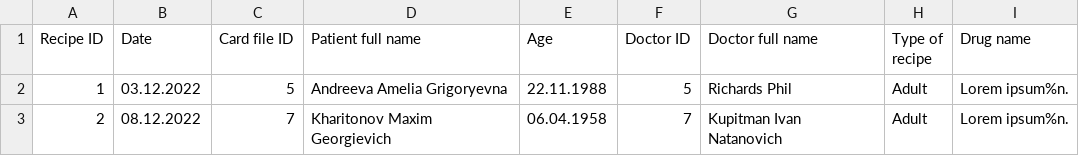
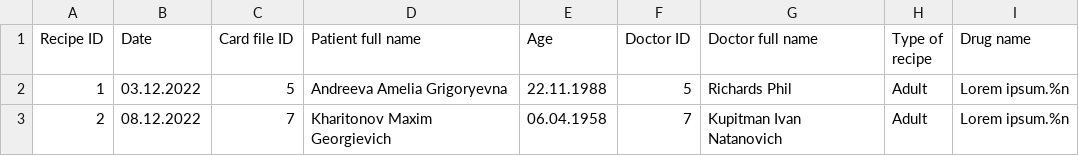
Before and after one commit to PetrPalych/Course-Project-3, a CSV file: copy/recipes.csv, drawn as a sheet.

```diff
--- a/copy/recipes.csv
+++ b/copy/recipes.csv
@@ -1,3 +1,3 @@
 Recipe ID,Date,Card file ID,Patient full name,Age,Doctor ID,Doctor full name,Type of recipe,Drug name
-1,03.12.2022,5,Andreeva Amelia Grigoryevna,22.11.1988,5,Richards Phil,Adult,"Lorem ipsum%n."
-2,08.12.2022,7,Kharitonov Maxim Georgievich,06.04.1958,7,Kupitman Ivan Natanovich,Adult,"Lorem ipsum%n."
+1,03.12.2022,5,Andreeva Amelia Grigoryevna,22.11.1988,5,Richards Phil,Adult,"Lorem ipsum.%n"
+2,08.12.2022,7,Kharitonov Maxim Georgievich,06.04.1958,7,Kupitman Ivan Natanovich,Adult,"Lorem ipsum.%n"
```
Also changed, not shown: src/models/implementation/recipes/data.csv, 6 other files.
